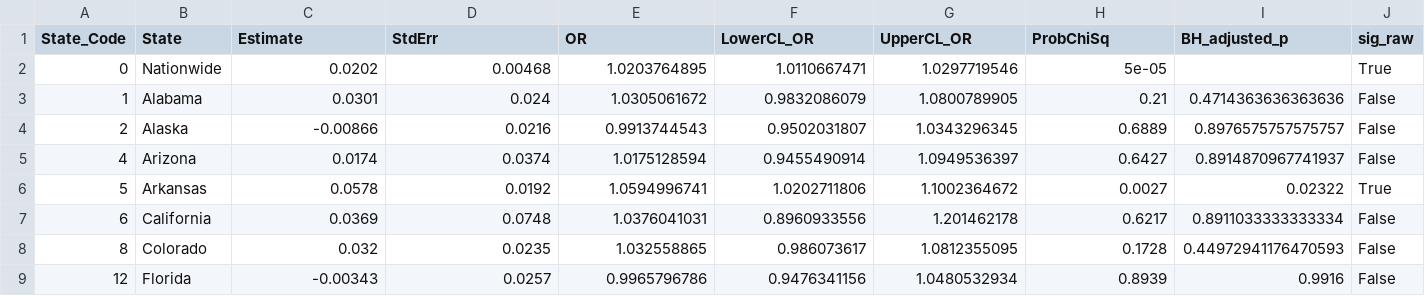
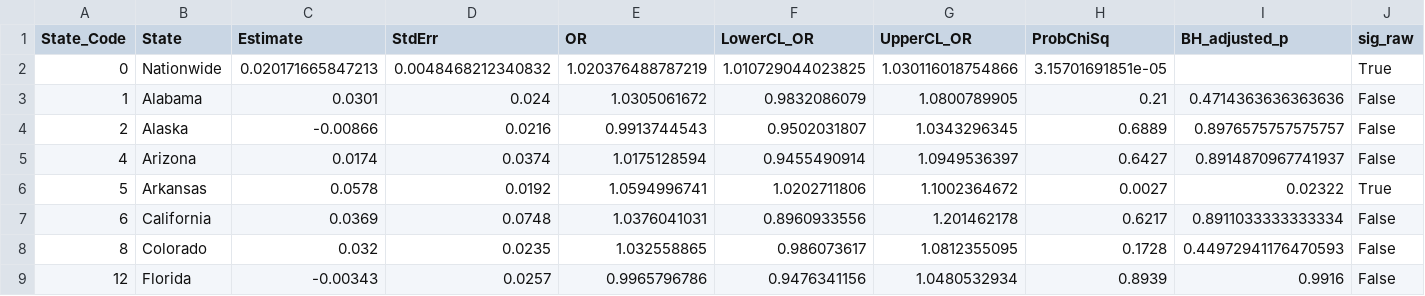
Before and after one commit to rulm0000/urban-rural-smoking-brfss, a CSV file: output/tables/interaction_all_states.csv, drawn as a sheet; only a part is shown; the diff names each change by its address in the sheet, - before the commit and + after, or states it on an @@ line.

Commit message:
Nationwide results from GEE throughout
- New step 6 Stata program (code/06b_nationwide_gee.do) fits the nationwide
  Model 3b and the quadratic model as GEE: glm with pweights and standard
  errors clustered by state, with the variance rescaled by (G-1)/G so the
  standard errors equal SAS PROC GENMOD's empirical (REPEATED SUBJECT=_STATE)
  standard errors; a built-in check recomputes the sandwich and stops on
  any difference.
- Table 2 nationwide row (urban and rural annual ORs, interaction), the
  Fig 2 nationwide panel and S1 Table panel 1a now come from these GEE fits
  instead of the survey logistic models. Step 9 checks the Stata estimates
  against the SAS GENMOD output.
- Only the nationwide rural CI in Table 2 (0.95, 0.96), S1 Table panel 1a,
  and the Fig 2 nationwide confidence bands change; state results are
  unchanged.
- README: software is SAS 9.4, Stata 19 or later, Python 3.10 or later.

```diff
--- a/output/tables/interaction_all_states.csv
+++ b/output/tables/interaction_all_states.csv
-C2 (Estimate): 0.0202
+C2 (Estimate): 0.020171665847213
-D2 (StdErr): 0.00468
+D2 (StdErr): 0.0048468212340832
-E2 (OR): 1.0203764895
+E2 (OR): 1.020376488787219
-F2 (LowerCL_OR): 1.0110667471
+F2 (LowerCL_OR): 1.010729044023825
-G2 (UpperCL_OR): 1.0297719546
+G2 (UpperCL_OR): 1.030116018754866
-H2 (ProbChiSq): 5e-05
+H2 (ProbChiSq): 3.15701691851e-05
```
Also changed, not shown: output/models/fig2_plotted_values.csv, output/models/state_or_summary.csv, 18 other files.
